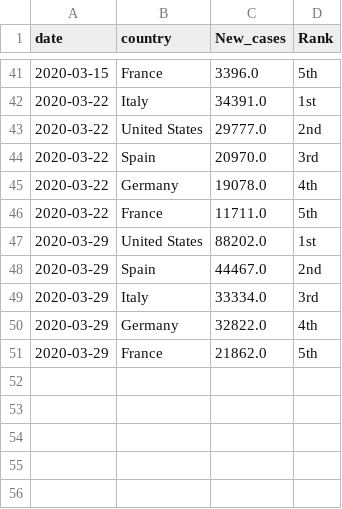
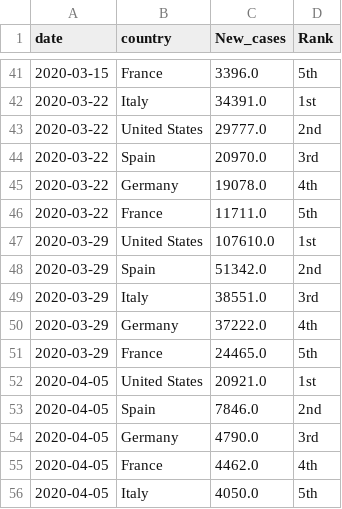
Before and after one commit to kruschev/Covid19, a CSV file: data/top_bydate.csv, drawn as a sheet; only a part is shown, gaps mark what is left out.

```diff
--- a/data/top_bydate.csv
+++ b/data/top_bydate.csv
@@ -46,6 +46,11 @@ date,country,New_cases,Rank
 2020-03-22,France,11711.0,5th
-2020-03-29,United States,88202.0,1st
-2020-03-29,Spain,44467.0,2nd
-2020-03-29,Italy,33334.0,3rd
-2020-03-29,Germany,32822.0,4th
-2020-03-29,France,21862.0,5th
+2020-03-29,United States,107610.0,1st
+2020-03-29,Spain,51342.0,2nd
+2020-03-29,Italy,38551.0,3rd
+2020-03-29,Germany,37222.0,4th
+2020-03-29,France,24465.0,5th
+2020-04-05,United States,20921.0,1st
+2020-04-05,Spain,7846.0,2nd
+2020-04-05,Germany,4790.0,3rd
+2020-04-05,France,4462.0,4th
+2020-04-05,Italy,4050.0,5th
```
Also changed, not shown: data/kor_adjusted.csv, data/ratio.csv, 14 other files.
